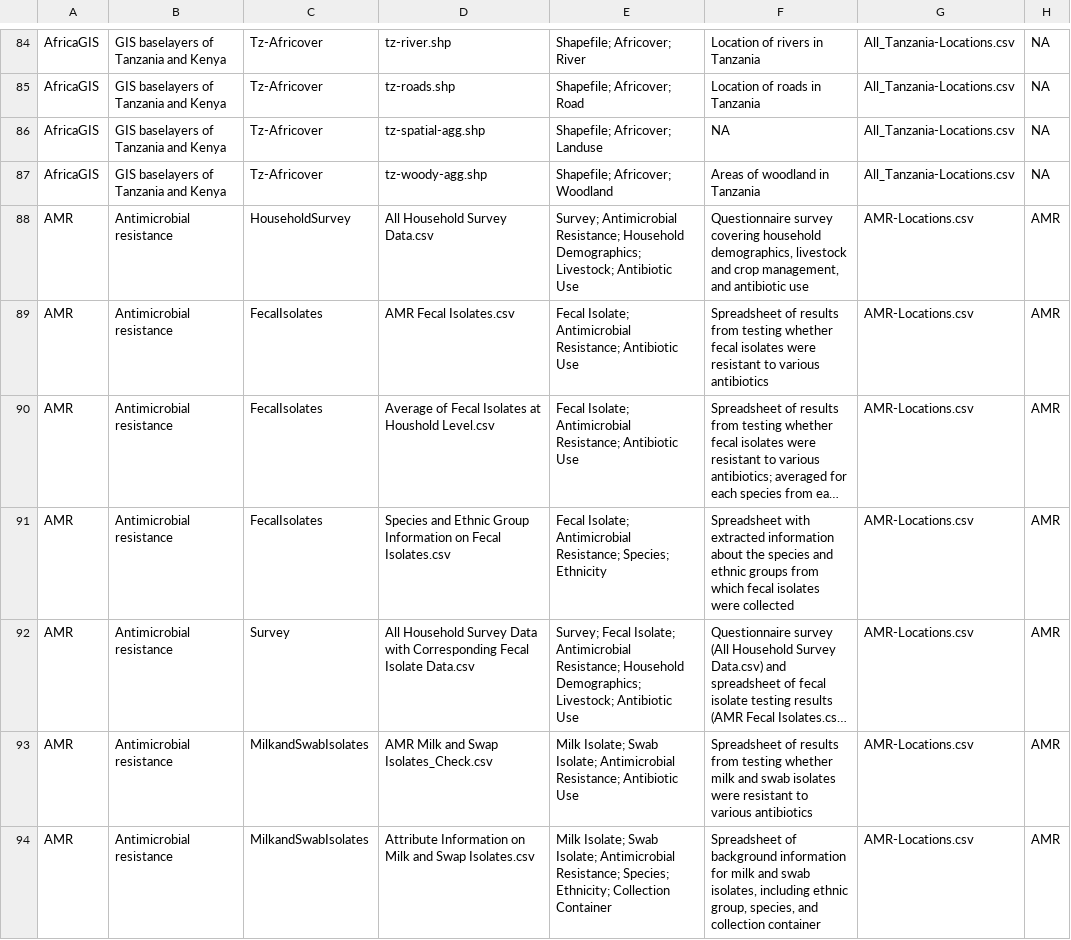
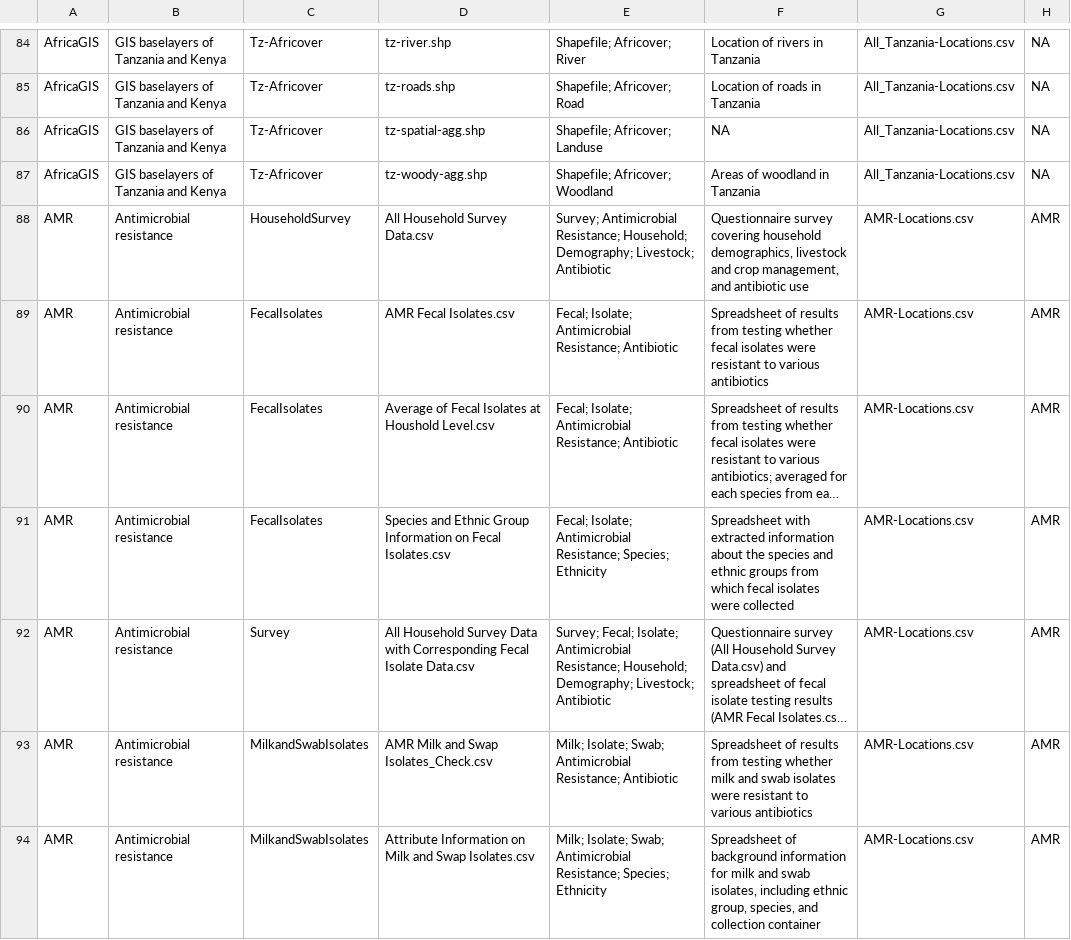
Before and after one commit to boydorr/datacleaning, a CSV file: data-raw/AllMetadata.csv, drawn as a sheet; only a part is shown, gaps mark what is left out; long unchanged cells end in …; the diff covers the shown part only; the diff names each change by its address in the sheet, - before the commit and + after, or states it on an @@ line.

Commit message:
Update following fix to keywords in Metadata

```diff
--- a/data-raw/AllMetadata.csv
+++ b/data-raw/AllMetadata.csv
-E88: …Antimicrobial Resistance; Household Demographics; Livestock; Antibiotic Use
+E88: …Antimicrobial Resistance; Household; Demography; Livestock; Antibiotic
-E89:E90: Fecal Isolate; Antimicrobial Resistance; Antibiotic Use
+E89:E90: Fecal; Isolate; Antimicrobial Resistance; Antibiotic
-E91: Fecal Isolate; Antimicrobial…
+E91: Fecal; Isolate; Antimicrobial…
-E92: Survey; Fecal Isolate; Antimicrobial Resistance; Household Demographics; Livestock; Antibiotic Use
+E92: Survey; Fecal; Isolate; Antimicrobial Resistance; Household; Demography; Livestock; Antibiotic
-E93: Milk Isolate; Swab Isolate; Antimicrobial Resistance; Antibiotic Use
+E93: Milk; Isolate; Swab; Antimicrobial Resistance; Antibiotic
-E94: Milk Isolate; Swab Isolate; Antimicrobial Resistance; Species; Ethnicity; Collection Container
+E94: Milk; Isolate; Swab; Antimicrobial Resistance; Species; Ethnicity
```
Also changed, not shown: 84 edited cells elsewhere in this file, data-raw/AllKeywords.csv, 2 other files.
